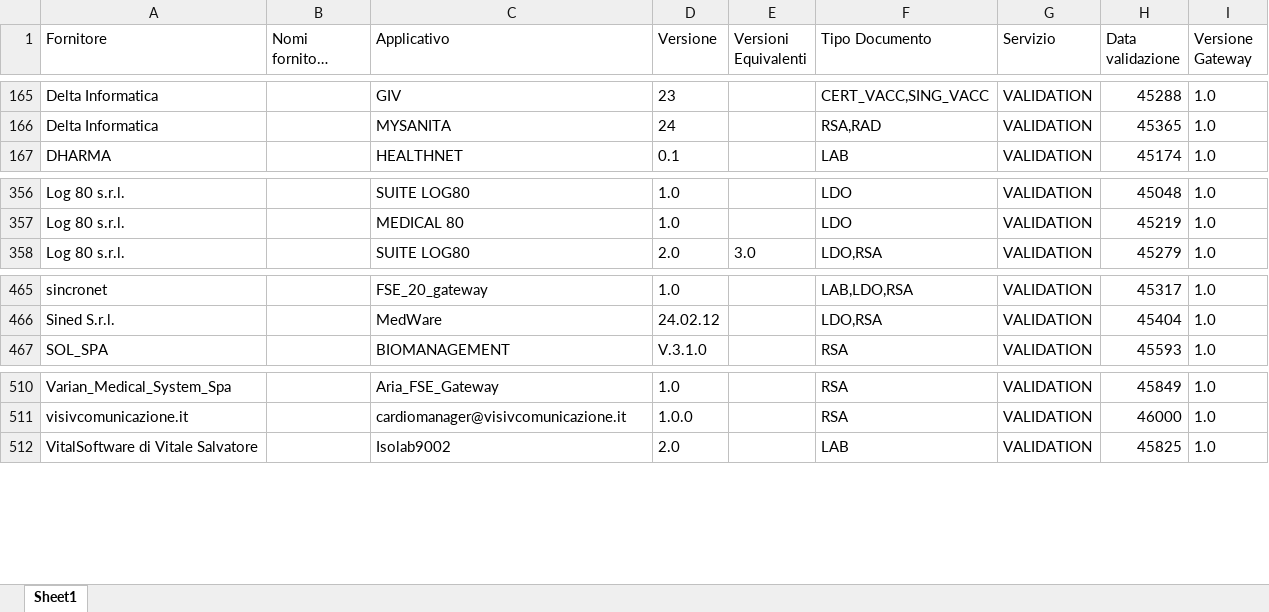
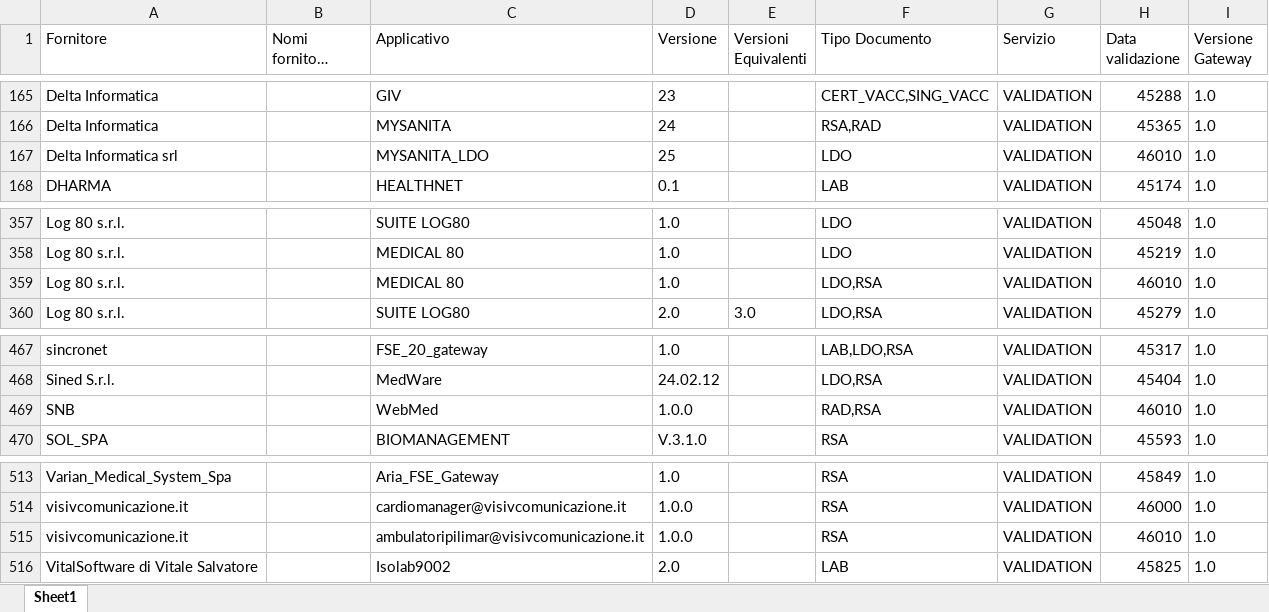
Before and after one commit to ministero-salute/it-fse-accreditati, an Excel workbook: RESULTS/results.xlsx, sheet Sheet1, drawn as a sheet; only a part is shown, gaps mark what is left out; long unchanged cells end in …; values as stored, in another font and other column widths than the file's, no borders; the diff names each change by its address in the sheet, - before the commit and + after, or states it on an @@ line.

```diff
--- a/RESULTS/results.xlsx (sheet Sheet1)
+++ b/RESULTS/results.xlsx (sheet Sheet1)
+row 167: Delta Informatica srl |  | MYSANITA_LDO | 25 |  | LDO | VALIDATION | 46010 | 1.0
+row 359: Log 80 s.r.l. |  | MEDICAL 80 | 1.0 |  | LDO,RSA | VALIDATION | 46010 | 1.0
+row 469: SNB |  | WebMed | 1.0.0 |  | RAD,RSA | VALIDATION | 46010 | 1.0
+row 515: visivcomunicazione.it |  | ambulatoripilimar@visivcomunicazione.it | 1.0.0 |  | RSA | VALIDATION | 46010 | 1.0
```
Also changed, not shown: 3 other files.
